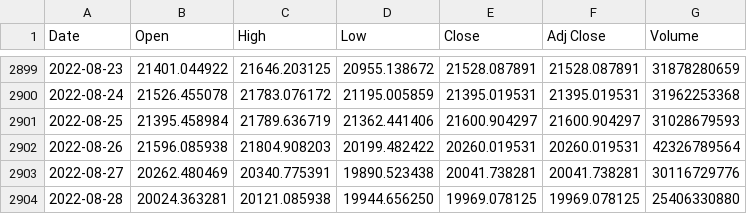
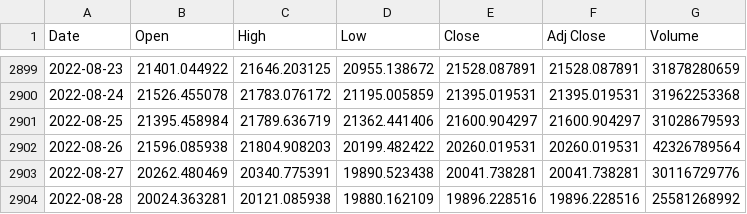
Before and after one commit to chainparrot/parrot, a CSV file: Prices/sonuc.csv, drawn as a sheet; only a part is shown, gaps mark what is left out.

Commit message:
Update from https://github.com/chainparrot/Prices/commit/4ac32ec5638a17125c2009c9a48701b697a2322f

```diff
--- a/Prices/sonuc.csv
+++ b/Prices/sonuc.csv
@@ -2903,2 +2903,2 @@ Date,Open,High,Low,Close,Adj Close,Volume
 2022-08-27,20262.480469,20340.775391,19890.523438,20041.738281,20041.738281,30116729776
-2022-08-28,20024.363281,20121.085938,19944.656250,19969.078125,19969.078125,25406330880
+2022-08-28,20024.363281,20121.085938,19880.162109,19896.228516,19896.228516,25581268992
```
Also changed, not shown: 3 other files.
